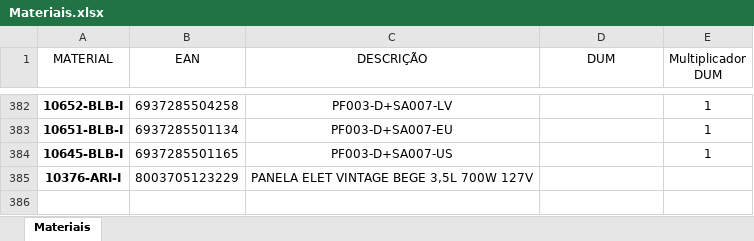
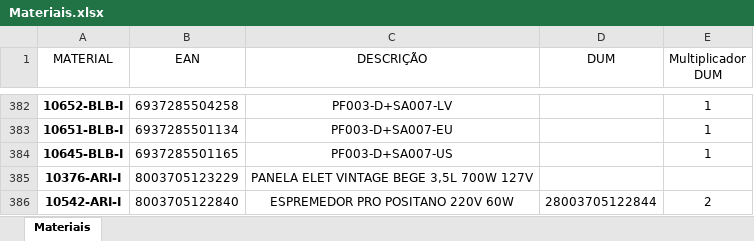
Before and after one commit to pontesasp/conferencia-dados, an Excel workbook: Materiais.xlsx, sheet Materiais, drawn as a sheet; only a part is shown, gaps mark what is left out; values as stored, in another font and other column widths than the file's, no borders; table styles not drawn; the diff names each change by its address in the sheet, - before the commit and + after, or states it on an @@ line.

Commit message:
Add files via upload
atualizar Materiais

```diff
--- a/Materiais.xlsx (sheet Materiais)
+++ b/Materiais.xlsx (sheet Materiais)
+row 386: 10542-ARI-I | 8003705122840 | ESPREMEDOR PRO POSITANO 220V 60W | 28003705122844 | 2
```
